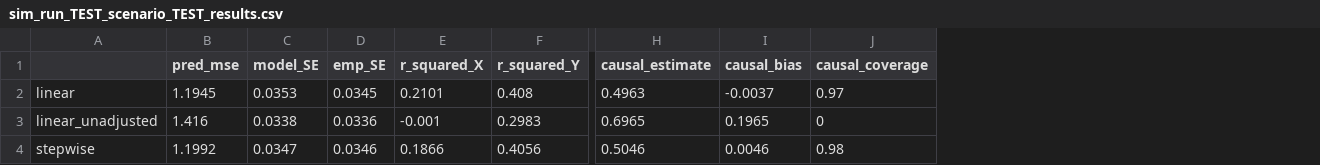
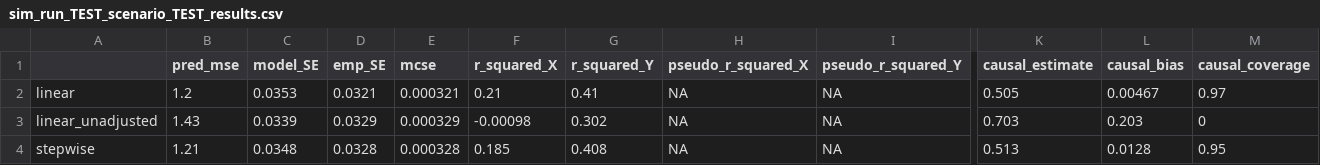
Before and after one commit to RaspberryEmma/Confounder-Handling-Sim-Study, a CSV file: data/sim_run_TEST_scenario_TEST_results.csv, drawn as a sheet; only a part is shown, gaps mark what is left out; addresses are those after the commit; the diff covers the shown part only; the diff names each change by its address in the sheet, - before the commit and + after, or states it on an @@ line.

```diff
--- a/data/sim_run_TEST_scenario_TEST_results.csv
+++ b/data/sim_run_TEST_scenario_TEST_results.csv
+column E (mcse), rows 2-4: 0.000321 | 0.000329 | 0.000328
+column H (pseudo_r_squared_X), rows 2-4: all NA
+column I (pseudo_r_squared_Y), rows 2-4: all NA
-B2 (pred_mse): 1.1945
+B2 (pred_mse): 1.2
-D2 (emp_SE): 0.0345
+D2 (emp_SE): 0.0321
-F2 (r_squared_X): 0.2101
+F2 (r_squared_X): 0.21
-G2 (r_squared_Y): 0.408
+G2 (r_squared_Y): 0.41
-K2 (causal_estimate): 0.4963
+K2 (causal_estimate): 0.505
-L2 (causal_bias): -0.0037
+L2 (causal_bias): 0.00467
-B3 (pred_mse): 1.416
+B3 (pred_mse): 1.43
-C3 (model_SE): 0.0338
+C3 (model_SE): 0.0339
-D3 (emp_SE): 0.0336
+D3 (emp_SE): 0.0329
-F3 (r_squared_X): -0.001
+F3 (r_squared_X): -0.00098
-G3 (r_squared_Y): 0.2983
+G3 (r_squared_Y): 0.302
-K3 (causal_estimate): 0.6965
+K3 (causal_estimate): 0.703
-L3 (causal_bias): 0.1965
+L3 (causal_bias): 0.203
-B4 (pred_mse): 1.1992
+B4 (pred_mse): 1.21
-C4 (model_SE): 0.0347
+C4 (model_SE): 0.0348
-D4 (emp_SE): 0.0346
+D4 (emp_SE): 0.0328
-F4 (r_squared_X): 0.1866
+F4 (r_squared_X): 0.185
-G4 (r_squared_Y): 0.4056
+G4 (r_squared_Y): 0.408
-K4 (causal_estimate): 0.5046
+K4 (causal_estimate): 0.513
-L4 (causal_bias): 0.0046
+L4 (causal_bias): 0.0128
-M4 (causal_coverage): 0.98
+M4 (causal_coverage): 0.95
```
Also changed, not shown: 25 edited cells elsewhere in this file, data/sim_run_TEST_scenario_TEST_cov_selection.csv, data/sim_run_TEST_scenario_TEST_model_coefs.csv, 2 other files.
